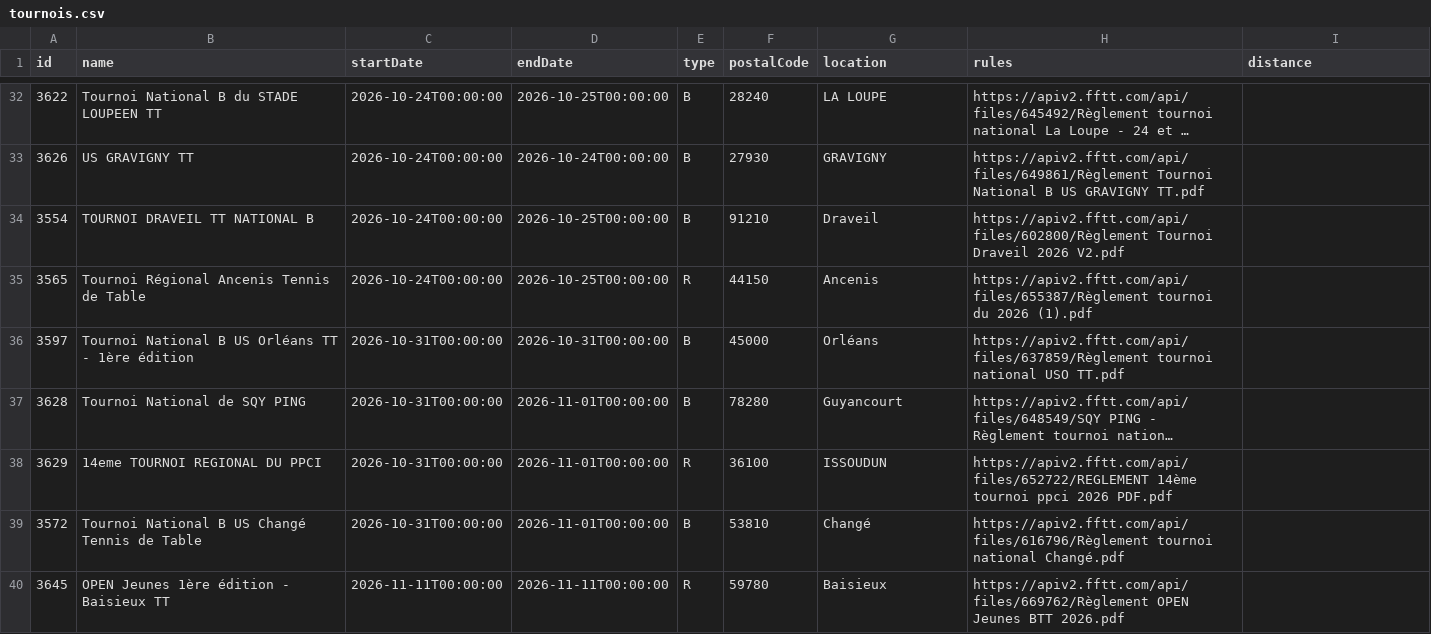
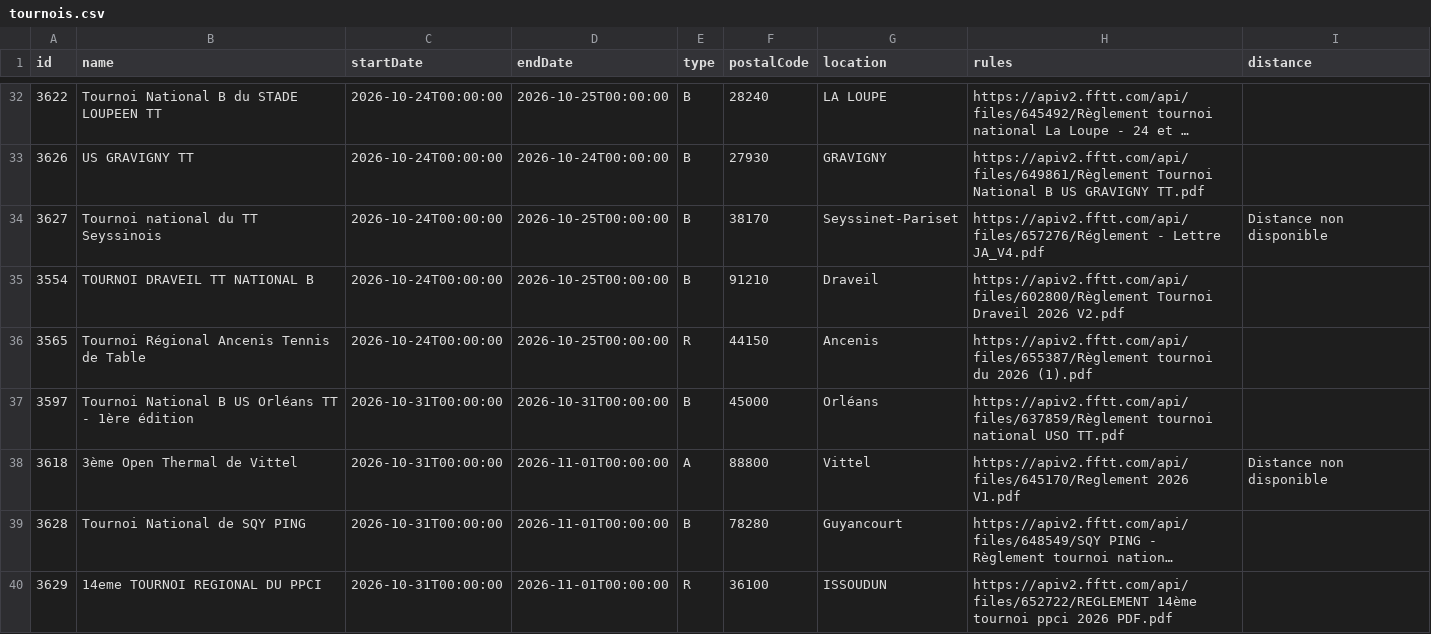
Before and after one commit to dcuenot/scrape_tournaments, a CSV file: csv/tournois.csv, drawn as a sheet; only a part is shown, gaps mark what is left out; the shorter side is filled out with more unchanged rows; long unchanged cells end in …; the diff covers the shown part only; the diff names each change by its address in the sheet, - before the commit and + after, or states it on an @@ line.

```diff
--- a/csv/tournois.csv
+++ b/csv/tournois.csv
+row 34: 3627 | Tournoi national du TT Seyssinois | 2026-10-24T00:00:00 | 2026-10-25T00:00:00 | B | 38170 | Seyssinet-Pariset | https://apiv2.fftt.com/api/files/657276/Réglement - Lettre JA_V4.pdf | Distance non disponible
+row 38: 3618 | 3ème Open Thermal de Vittel | 2026-10-31T00:00:00 | 2026-11-01T00:00:00 | A | 88800 | Vittel | https://apiv2.fftt.com/api/files/645170/Reglement 2026 V1.pdf | Distance non disponible
```
Also changed, not shown: 2 added rows and 1 edited cell elsewhere in this file, csv/new_tournaments.csv.
